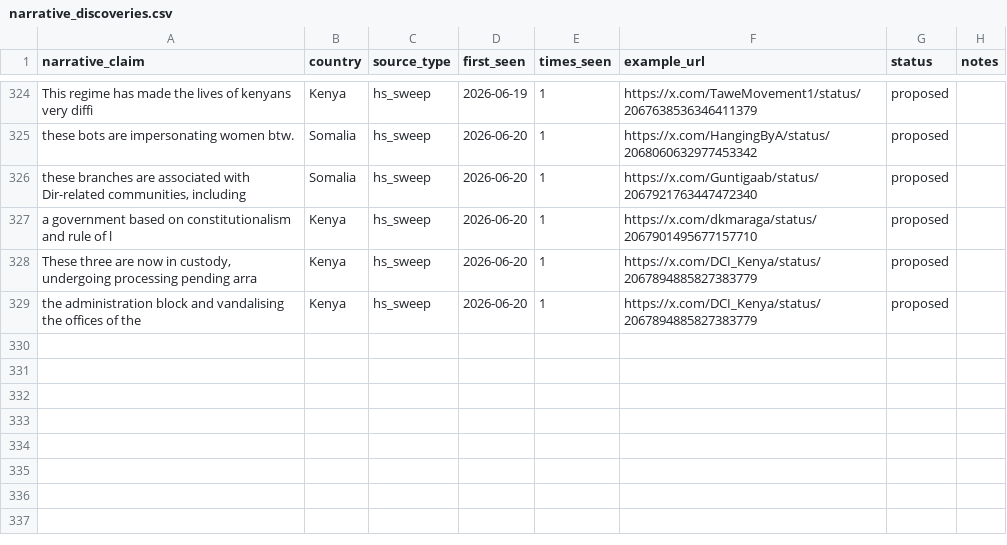
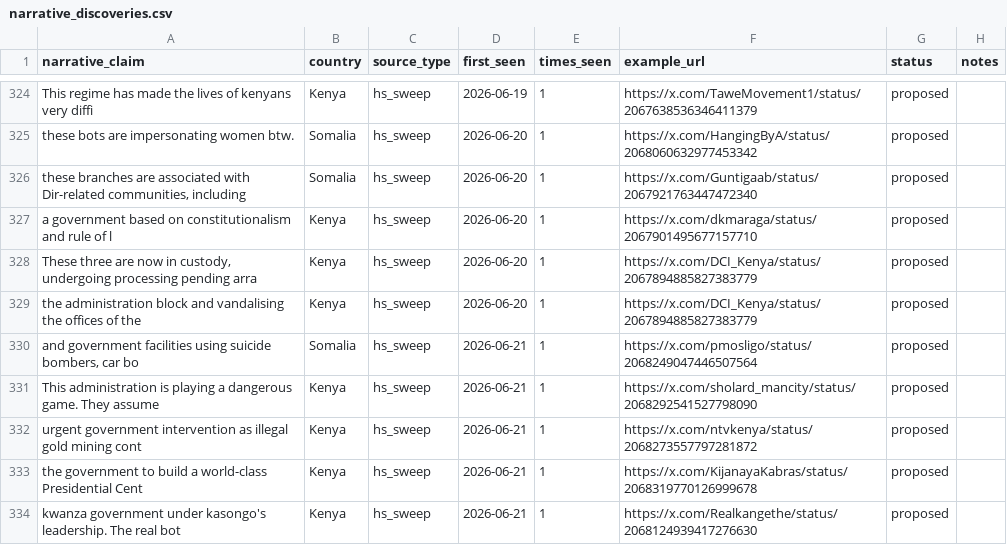
Before and after one commit to KSvend/IRIS, a CSV file: monitoring/autolearn/narrative_discoveries.csv, drawn as a sheet; only a part is shown, gaps mark what is left out; the diff names each change by its address in the sheet, - before the commit and + after, or states it on an @@ line.

```diff
--- a/monitoring/autolearn/narrative_discoveries.csv
+++ b/monitoring/autolearn/narrative_discoveries.csv
+row 330: and government facilities using suicide bombers, car bo | Somalia | hs_sweep | 2026-06-21 | 1 | https://x.com/pmosligo/status/2068249047446507564 | proposed
+row 331: This administration is playing a dangerous game. They assume | Kenya | hs_sweep | 2026-06-21 | 1 | https://x.com/sholard_mancity/status/2068292541527798090 | proposed
+row 332: urgent government intervention as illegal gold mining cont | Kenya | hs_sweep | 2026-06-21 | 1 | https://x.com/ntvkenya/status/2068273557797281872 | proposed
+row 333: the government to build a world-class Presidential Cent | Kenya | hs_sweep | 2026-06-21 | 1 | https://x.com/KijanayaKabras/status/2068319770126999678 | proposed
+row 334: kwanza government under kasongo's leadership. The real bot | Kenya | hs_sweep | 2026-06-21 | 1 | https://x.com/Realkangethe/status/2068124939417276630 | proposed
```
Also changed, not shown: monitoring/autolearn/learned_keywords_hs.csv, monitoring/autolearn/toxic_handles.csv, 7 other files.
